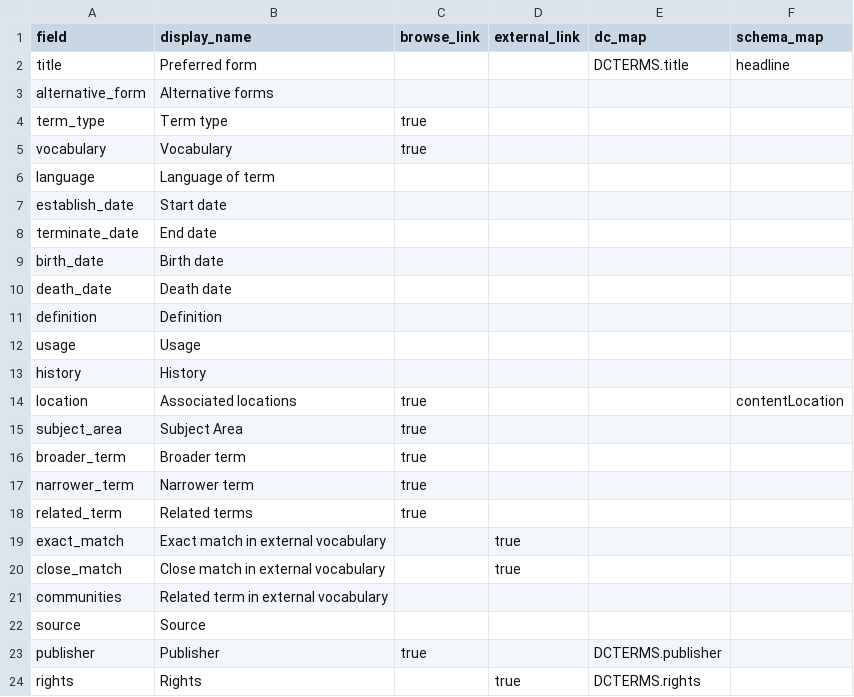
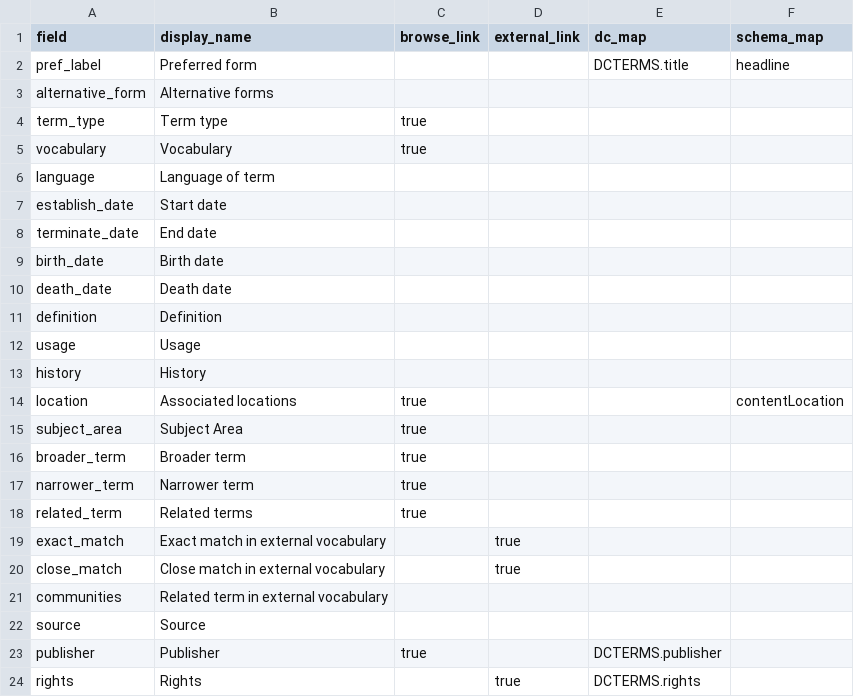
Before and after one commit to isu-digital/isu-thesaurus, a CSV file: _data/config-metadata.csv, drawn as a sheet.

Commit message:
Update config-metadata.csv
changed Preferred form field from title to pref_label

```diff
--- a/_data/config-metadata.csv
+++ b/_data/config-metadata.csv
@@ -1,3 +1,3 @@
 field,display_name,browse_link,external_link,dc_map,schema_map
-title,Preferred form,,,DCTERMS.title,headline
+pref_label,Preferred form,,,DCTERMS.title,headline
 alternative_form,Alternative forms,,,,
```
